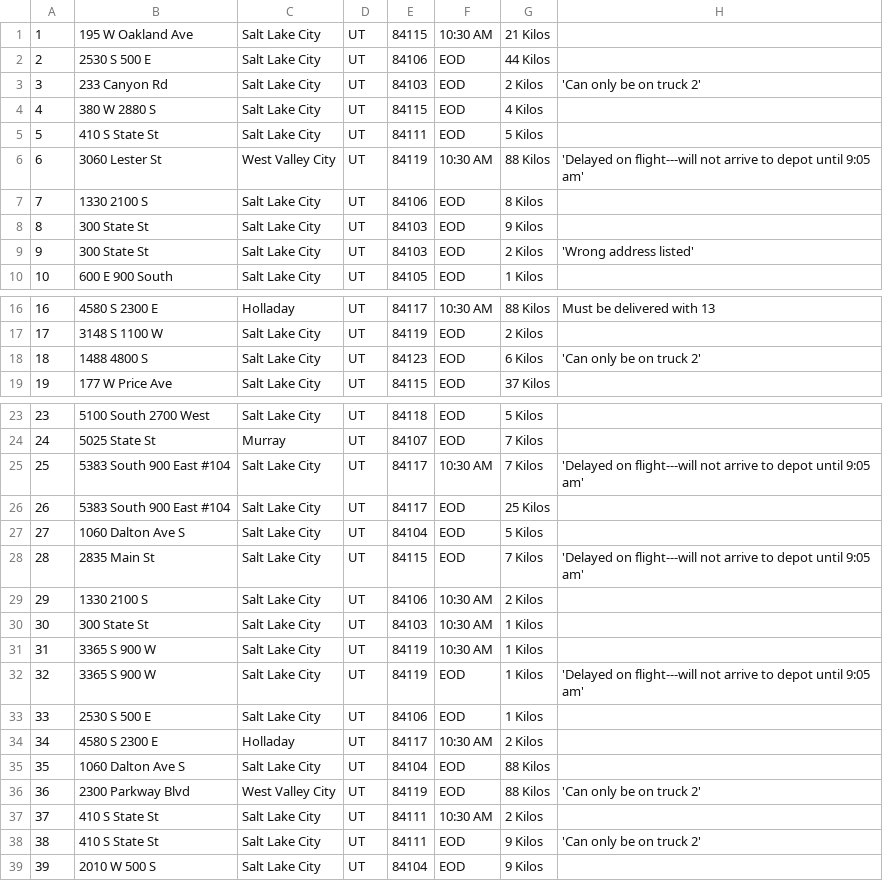
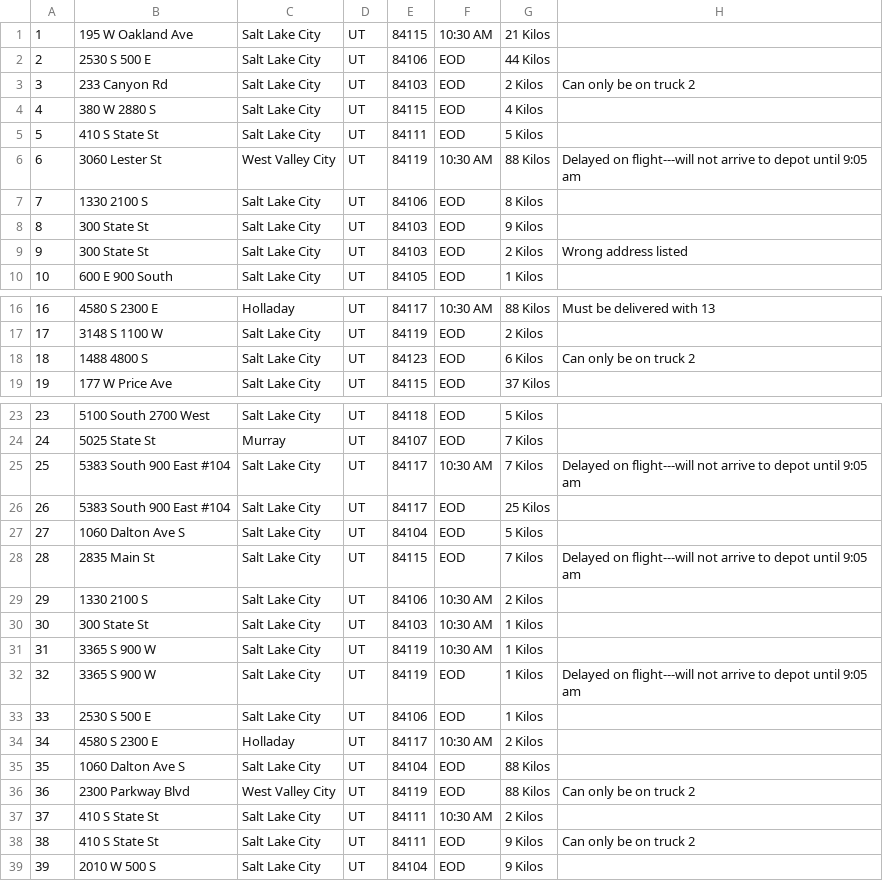
Before and after one commit to Fernancelot/fernancelots-C950-Task-2-wgups-delivery-routing-service, a CSV file: data/parcels.csv, drawn as a sheet; only a part is shown, gaps mark what is left out; the diff names each change by its address in the sheet, - before the commit and + after, or states it on an @@ line.

```diff
--- a/data/parcels.csv
+++ b/data/parcels.csv
-H3: 'Can only be on truck 2'
+H3: Can only be on truck 2
-H6: 'Delayed on flight---will not arrive to depot until 9:05 am'
+H6: Delayed on flight---will not arrive to depot until 9:05 am
-H9: 'Wrong address listed'
+H9: Wrong address listed
-H18: 'Can only be on truck 2'
+H18: Can only be on truck 2
-H25: 'Delayed on flight---will not arrive to depot until 9:05 am'
+H25: Delayed on flight---will not arrive to depot until 9:05 am
-H28: 'Delayed on flight---will not arrive to depot until 9:05 am'
+H28: Delayed on flight---will not arrive to depot until 9:05 am
-H32: 'Delayed on flight---will not arrive to depot until 9:05 am'
+H32: Delayed on flight---will not arrive to depot until 9:05 am
-H36: 'Can only be on truck 2'
+H36: Can only be on truck 2
-H38: 'Can only be on truck 2'
+H38: Can only be on truck 2
```
Also changed, not shown: 25 other files.
